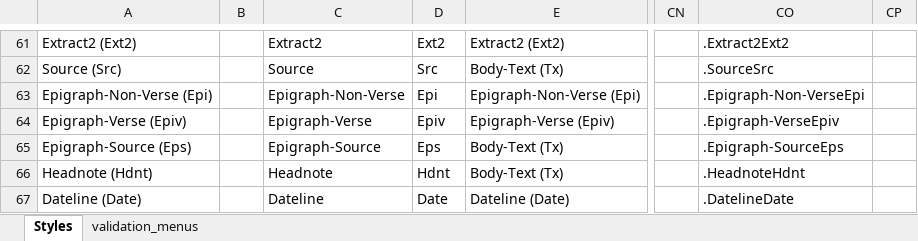
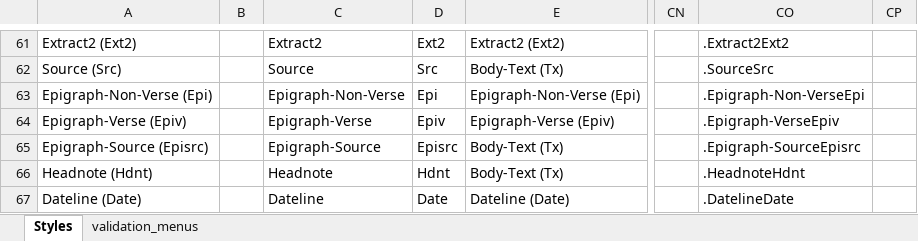
Before and after one commit to macmillanpublishers/Word-template_assets, an Excel workbook: StyleTemplate_auto-generate/WordTemplateStyles.xlsm, sheet Styles, drawn as a sheet; only a part is shown, gaps mark what is left out; values as stored, in another font and other column widths than the file's, no borders; conditional formats and table styles not drawn; the diff covers the shown part only; the diff names each change by its address in the sheet, - before the commit and + after, or states it on an @@ line.

```diff
--- a/StyleTemplate_auto-generate/WordTemplateStyles.xlsm (sheet Styles)
+++ b/StyleTemplate_auto-generate/WordTemplateStyles.xlsm (sheet Styles)
-A65: Epigraph-Source (Eps)
+A65: Epigraph-Source (Episrc)
-D65: Eps
+D65: Episrc
-CO65: .Epigraph-SourceEps
+CO65: .Epigraph-SourceEpisrc
```
Also changed, not shown: 1 added row, 1 removed row and 29 edited cells elsewhere in this sheet, formulas that keep their value, 4 other files.
